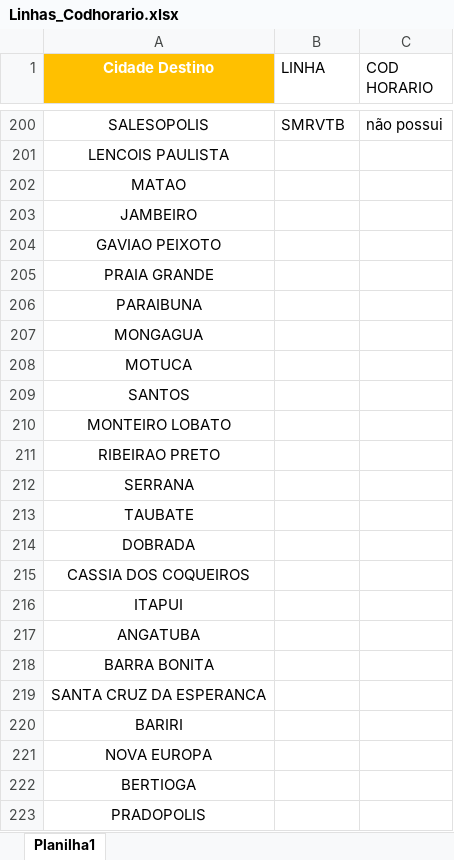
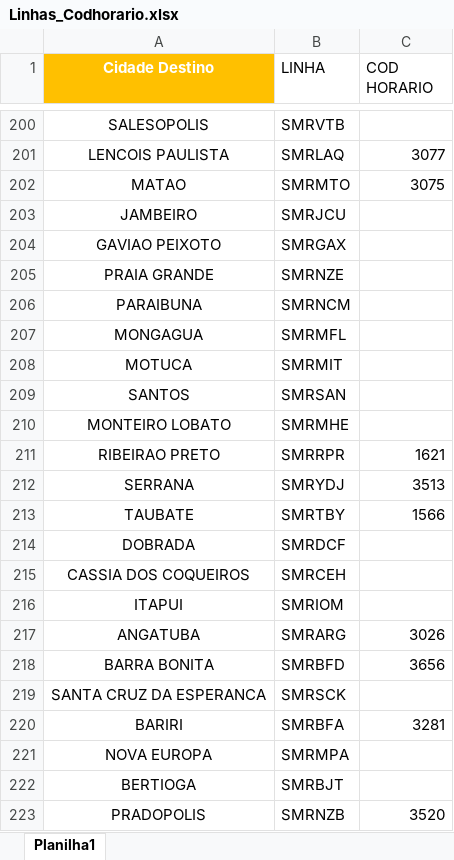
Before and after one commit to Monsterned/Lancamento_Romaneio_Manifesto_CC15_19, an Excel workbook: Linhas_Codhorario.xlsx, sheet Planilha1, drawn as a sheet; only a part is shown, gaps mark what is left out; values as stored, in another font and other column widths than the file's, no borders; conditional formats not drawn; the diff covers the shown part only; the diff names each change by its address in the sheet, - before the commit and + after, or states it on an @@ line.

```diff
--- a/Linhas_Codhorario.xlsx (sheet Planilha1)
+++ b/Linhas_Codhorario.xlsx (sheet Planilha1)
-C200 (COD HORARIO): não possui
+C200 (COD HORARIO): (empty)
-B201 (LINHA): (empty)
+B201 (LINHA): SMRLAQ
-C201 (COD HORARIO): (empty)
+C201 (COD HORARIO): 3077
-B202 (LINHA): (empty)
+B202 (LINHA): SMRMTO
-C202 (COD HORARIO): (empty)
+C202 (COD HORARIO): 3075
-B203 (LINHA): (empty)
+B203 (LINHA): SMRJCU
-B204 (LINHA): (empty)
+B204 (LINHA): SMRGAX
-B205 (LINHA): (empty)
+B205 (LINHA): SMRNZE
-B206 (LINHA): (empty)
+B206 (LINHA): SMRNCM
-B207 (LINHA): (empty)
+B207 (LINHA): SMRMFL
-B208 (LINHA): (empty)
+B208 (LINHA): SMRMIT
-B209 (LINHA): (empty)
+B209 (LINHA): SMRSAN
-B210 (LINHA): (empty)
+B210 (LINHA): SMRMHE
-B211 (LINHA): (empty)
+B211 (LINHA): SMRRPR
-C211 (COD HORARIO): (empty)
+C211 (COD HORARIO): 1621
-B212 (LINHA): (empty)
+B212 (LINHA): SMRYDJ
-C212 (COD HORARIO): (empty)
+C212 (COD HORARIO): 3513
-B213 (LINHA): (empty)
+B213 (LINHA): SMRTBY
-C213 (COD HORARIO): (empty)
+C213 (COD HORARIO): 1566
-B214 (LINHA): (empty)
+B214 (LINHA): SMRDCF
-B215 (LINHA): (empty)
+B215 (LINHA): SMRCEH
-B216 (LINHA): (empty)
+B216 (LINHA): SMRIOM
-B217 (LINHA): (empty)
+B217 (LINHA): SMRARG
-C217 (COD HORARIO): (empty)
+C217 (COD HORARIO): 3026
-B218 (LINHA): (empty)
+B218 (LINHA): SMRBFD
-C218 (COD HORARIO): (empty)
+C218 (COD HORARIO): 3656
-B219 (LINHA): (empty)
+B219 (LINHA): SMRSCK
-B220 (LINHA): (empty)
+B220 (LINHA): SMRBFA
-C220 (COD HORARIO): (empty)
+C220 (COD HORARIO): 3281
-B221 (LINHA): (empty)
+B221 (LINHA): SMRMPA
-B222 (LINHA): (empty)
+B222 (LINHA): SMRBJT
-B223 (LINHA): (empty)
+B223 (LINHA): SMRNZB
-C223 (COD HORARIO): (empty)
+C223 (COD HORARIO): 3520
```
Also changed, not shown: 284 edited cells elsewhere in this sheet, BaseMotoristas.xlsx, Pasta2.xlsx, 17 other files.
